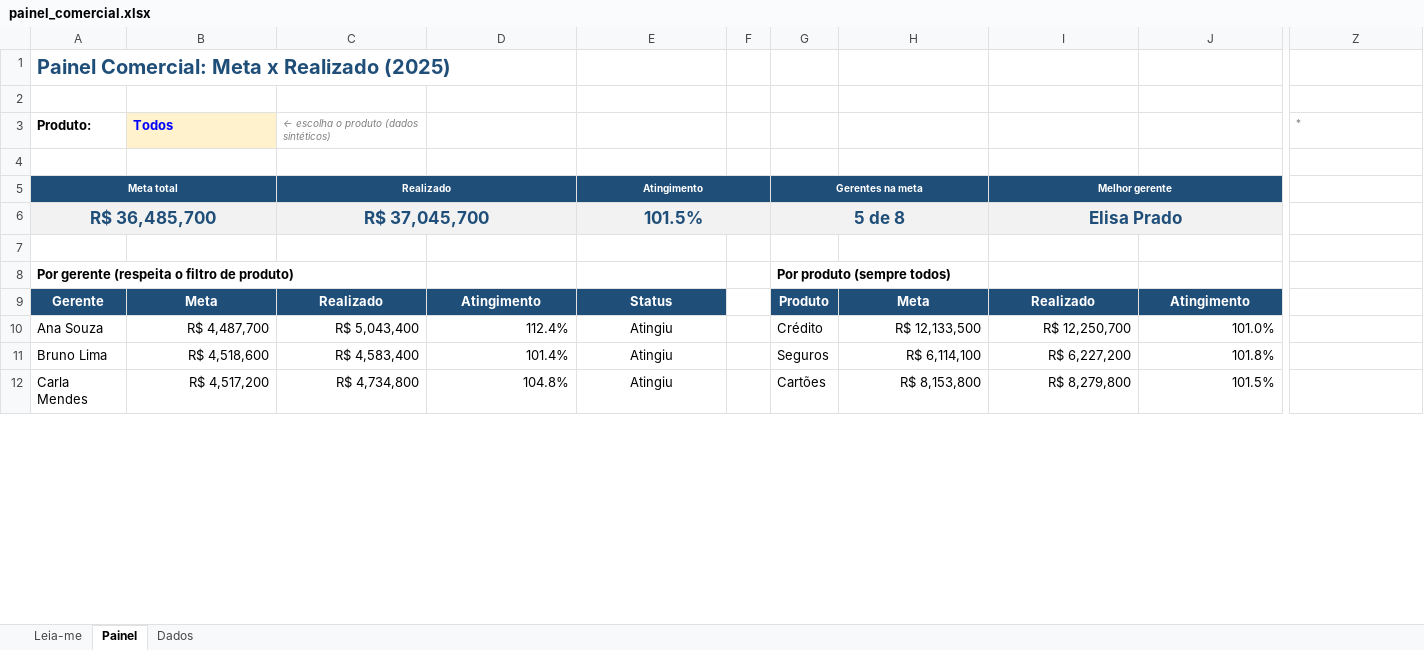
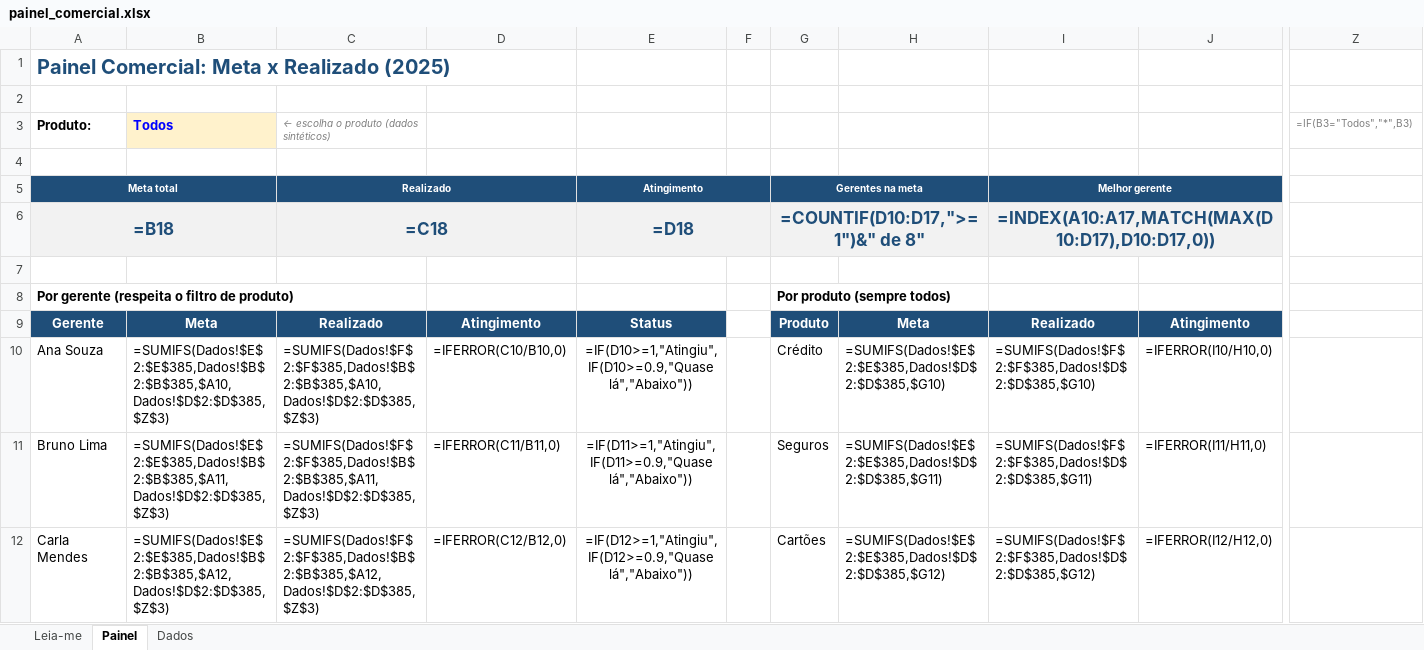
Before and after one commit to danielmartins-data/danielmartins-data, an Excel workbook: painel-comercial-excel-powerbi/excel/painel_comercial.xlsx, sheet Painel, drawn as a sheet; only a part is shown, gaps mark what is left out; values as stored, in another font and other column widths than the file's, no borders; formulas without a stored value are shown as written; charts and pictures and conditional formats not drawn; removed rows and columns are numbered as before the commit, all else as after; rows hold the shown columns only; the diff covers the shown part only; the diff names each change by its address in the sheet, - before the commit and + after, or states it on an @@ line.

```diff
--- a/painel-comercial-excel-powerbi/excel/painel_comercial.xlsx (sheet Painel)
+++ b/painel-comercial-excel-powerbi/excel/painel_comercial.xlsx (sheet Painel)
-Z3: *
+Z3: =IF(B3="Todos","*",B3)
-B5 fill: #1F4E79
+B5 fill: none
-D5 fill: #1F4E79
+D5 fill: none
-F5 fill: #1F4E79
+F5 fill: none
-H5 fill: #1F4E79
+H5 fill: none
-J5 fill: #1F4E79
+J5 fill: none
-row 6: R$ 36,485,700 |  | R$ 37,045,700 |  | 101.5% |  | 5 de 8 |  | Elisa Prado
+row 6: =B18 |  | =C18 |  | =D18 |  | =COUNTIF(D10:D17,">=1")&" de 8" |  | =INDEX(A10:A17,MATCH(MAX(D10:D17),D10:D17,0))
-B10 (Todos): R$ 4,487,700
+B10 (Todos): =SUMIFS(Dados!$E$2:$E$385,Dados!$B$2:$B$385,$A10,Dados!$D$2:$D$385,$Z$3)
-C10: R$ 5,043,400
+C10: =SUMIFS(Dados!$F$2:$F$385,Dados!$B$2:$B$385,$A10,Dados!$D$2:$D$385,$Z$3)
-D10: 112.4%
+D10: =IFERROR(C10/B10,0)
-E10: Atingiu
+E10: =IF(D10>=1,"Atingiu",IF(D10>=0.9,"Quase lá","Abaixo"))
-H10: R$ 12,133,500
+H10: =SUMIFS(Dados!$E$2:$E$385,Dados!$D$2:$D$385,$G10)
-I10: R$ 12,250,700
+I10: =SUMIFS(Dados!$F$2:$F$385,Dados!$D$2:$D$385,$G10)
-J10: 101.0%
+J10: =IFERROR(I10/H10,0)
-B11 (Todos): R$ 4,518,600
+B11 (Todos): =SUMIFS(Dados!$E$2:$E$385,Dados!$B$2:$B$385,$A11,Dados!$D$2:$D$385,$Z$3)
-C11: R$ 4,583,400
+C11: =SUMIFS(Dados!$F$2:$F$385,Dados!$B$2:$B$385,$A11,Dados!$D$2:$D$385,$Z$3)
-D11: 101.4%
+D11: =IFERROR(C11/B11,0)
-E11: Atingiu
+E11: =IF(D11>=1,"Atingiu",IF(D11>=0.9,"Quase lá","Abaixo"))
-H11: R$ 6,114,100
+H11: =SUMIFS(Dados!$E$2:$E$385,Dados!$D$2:$D$385,$G11)
-I11: R$ 6,227,200
+I11: =SUMIFS(Dados!$F$2:$F$385,Dados!$D$2:$D$385,$G11)
-J11: 101.8%
+J11: =IFERROR(I11/H11,0)
-B12 (Todos): R$ 4,517,200
+B12 (Todos): =SUMIFS(Dados!$E$2:$E$385,Dados!$B$2:$B$385,$A12,Dados!$D$2:$D$385,$Z$3)
-C12: R$ 4,734,800
+C12: =SUMIFS(Dados!$F$2:$F$385,Dados!$B$2:$B$385,$A12,Dados!$D$2:$D$385,$Z$3)
-D12: 104.8%
+D12: =IFERROR(C12/B12,0)
-E12: Atingiu
+E12: =IF(D12>=1,"Atingiu",IF(D12>=0.9,"Quase lá","Abaixo"))
-H12: R$ 8,153,800
+H12: =SUMIFS(Dados!$E$2:$E$385,Dados!$D$2:$D$385,$G12)
-I12: R$ 8,279,800
+I12: =SUMIFS(Dados!$F$2:$F$385,Dados!$D$2:$D$385,$G12)
-J12: 101.5%
+J12: =IFERROR(I12/H12,0)
```
Also changed, not shown: 62 edited cells elsewhere in this sheet, charts or pictures, 26 other files.
